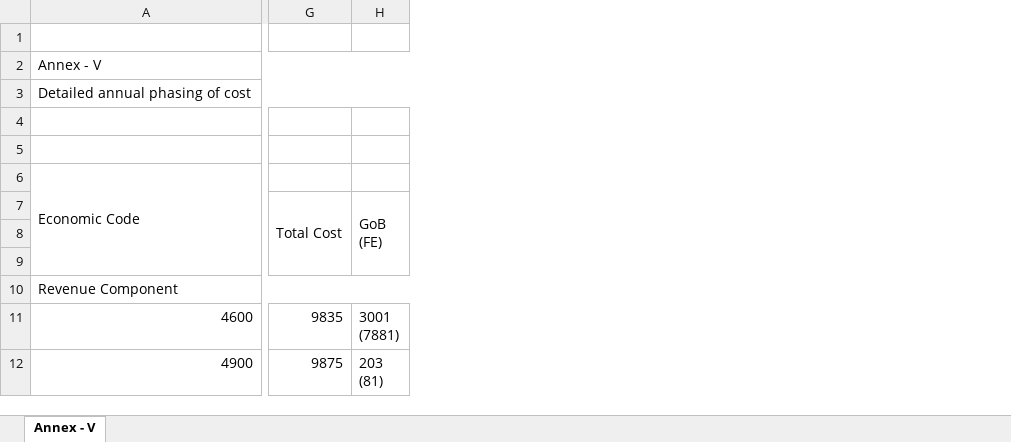
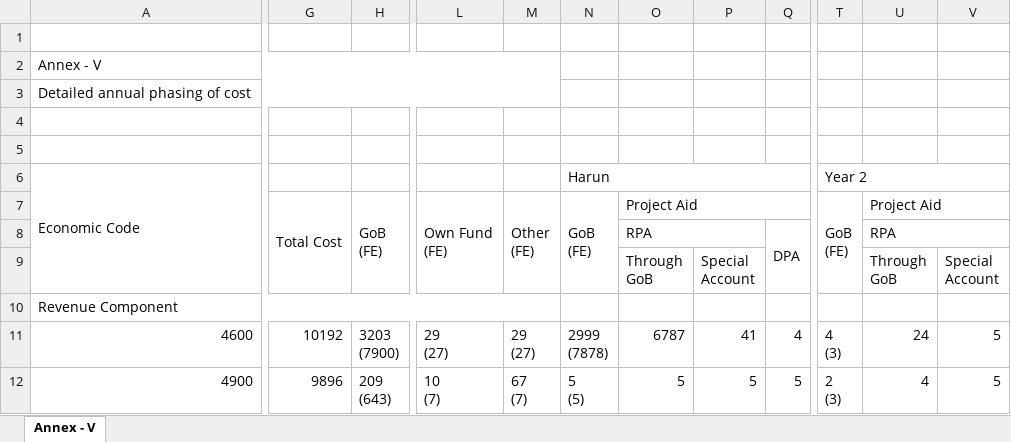
Before and after one commit to junayeed/pps2, an Excel workbook: files/Annex-V.xlsx, sheet Annex - V, drawn as a sheet; only a part is shown, gaps mark what is left out; values as stored, in another font and other column widths than the file's, no cell formats; removed rows and columns are numbered as before the commit, all else as after; ↵ is a line break in a cell; the diff covers the shown part only; the diff names each change by its address in the sheet, - before the commit and + after, or states it on an @@ line.

```diff
--- a/files/Annex-V.xlsx (sheet Annex - V)
+++ b/files/Annex-V.xlsx (sheet Annex - V)
-column G, rows 7-12: Total Cost |  |  |  | 9835 | 9875
-column H, rows 7-12: GoB ↵ (FE) |  |  |  | 3001 ↵ (7881) | 203 ↵ (81)
+column G, rows 7-12: Total Cost |  |  |  | 10192 | 9896
+column H, rows 7-12: GoB ↵ (FE) |  |  |  | 3203 ↵ (7900) | 209 ↵ (643)
+column L, rows 7-12: Own Fund ↵ (FE) |  |  |  | 29 ↵ (27) | 10 ↵ (7)
+column M, rows 7-12: Other ↵ (FE) |  |  |  | 29 ↵ (27) | 67 ↵ (7)
+column N, rows 6-12: Harun | GoB ↵ (FE) |  |  |  | 2999 ↵ (7878) | 5 ↵ (5)
+column O, rows 7-12: Project Aid | RPA | Through ↵ GoB |  | 6787 | 5
+column P, rows 9-12: Special ↵ Account |  | 41 | 5
+column Q, rows 8-12: DPA |  |  | 4 | 5
+column T, rows 6-12: Year 2 | GoB ↵ (FE) |  |  |  | 4 ↵ (3) | 2 ↵ (3)
+column U, rows 7-12: Project Aid | RPA | Through ↵ GoB |  | 24 | 4
+column V, rows 9-12: Special ↵ Account |  | 5 | 5
-A2:M2 merged
+A2:M2 merged
-A3:M3 merged
+A3:M3 merged
-A10:M10 merged
+A10:M10 merged
```
Also changed, not shown: 1 removed row, 9 added columns, 34 edited cells and merged cells elsewhere in this sheet, cell formats, 5 other files.
